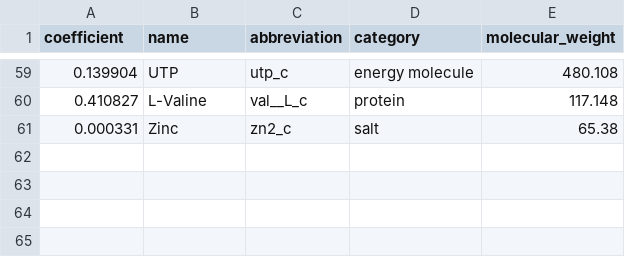
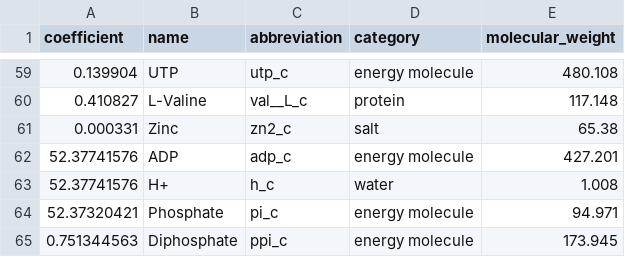
Before and after one commit to LBLQMM/RhodococcusGSM, a CSV file: Biodesign_gr/biomass_equation_data/subtitlis_biomass_equation_data.csv, drawn as a sheet; only a part is shown, gaps mark what is left out; the diff names each change by its address in the sheet, - before the commit and + after, or states it on an @@ line.

Commit message:
added products to biomass equation data table

```diff
--- a/Biodesign_gr/biomass_equation_data/subtitlis_biomass_equation_data.csv
+++ b/Biodesign_gr/biomass_equation_data/subtitlis_biomass_equation_data.csv
+row 62: 52.37741576 | ADP | adp_c | energy molecule | 427.201
+row 63: 52.37741576 | H+ | h_c | water | 1.008
+row 64: 52.37320421 | Phosphate | pi_c | energy molecule | 94.971
+row 65: 0.751344563 | Diphosphate | ppi_c | energy molecule | 173.945
```
